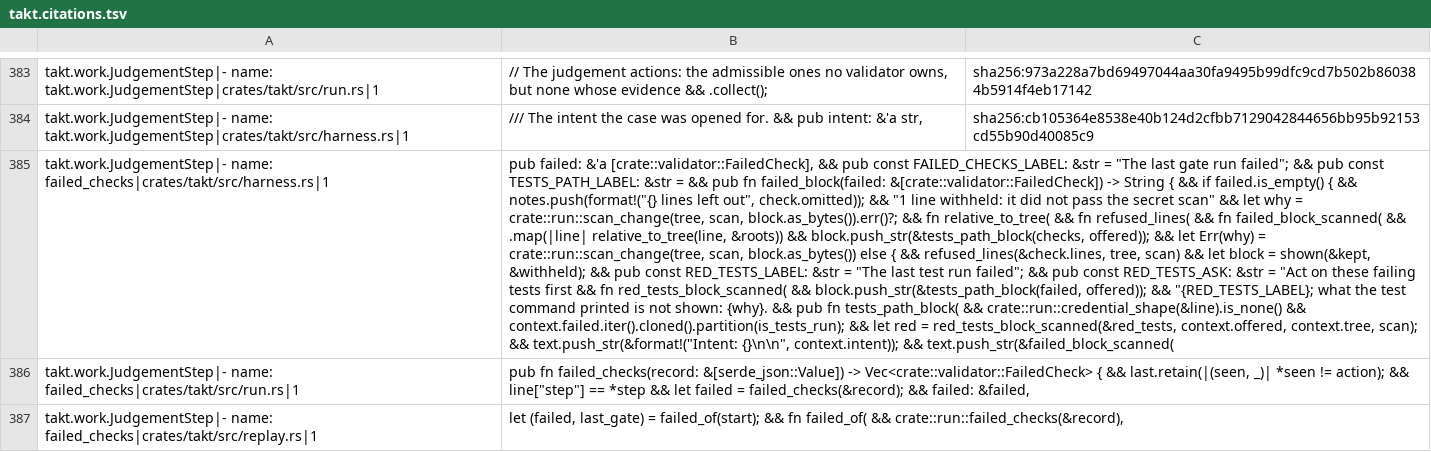
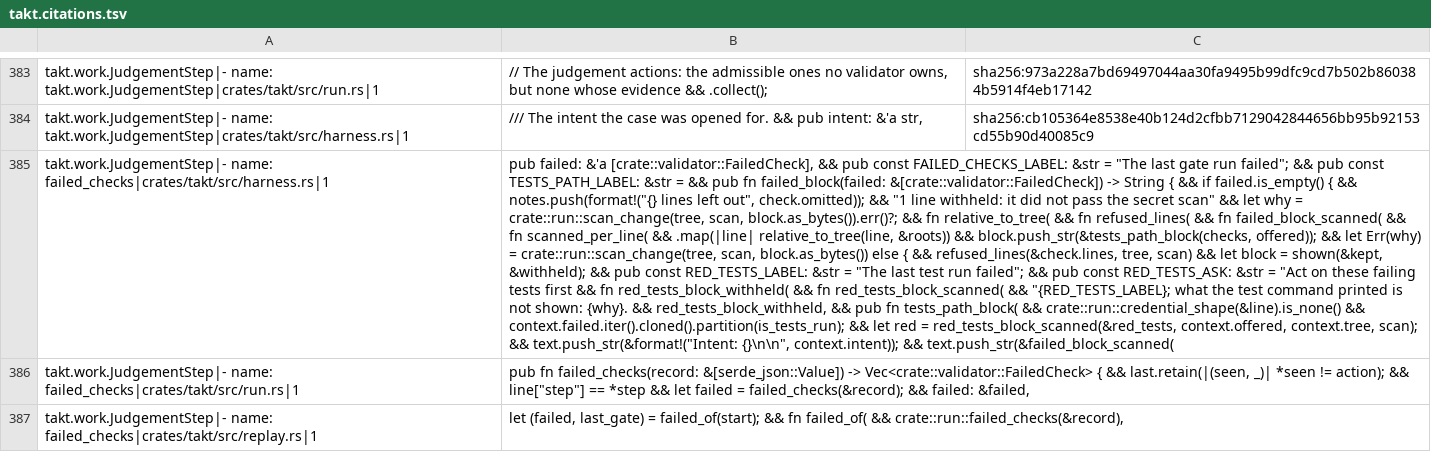
Before and after one commit to beyond10x/takt, a TSV file: ess/domains/takt.citations.tsv, drawn as a sheet; only a part is shown, gaps mark what is left out; the diff names each change by its address in the sheet, - before the commit and + after, or states it on an @@ line.

```diff
--- a/ess/domains/takt.citations.tsv
+++ b/ess/domains/takt.citations.tsv
-B385: …failed_block_scanned( && .map(|line| relative_to_tree(line, &roots)) && block.push_str(&tests_path_block(checks, offered)); && let Err(why) = crate::run::scan_change(tree, scan, block.as_bytes()) else { && refused_lines(&check.lines, tree, scan) && let block = shown(&kept, &withheld); && pub const RED_TESTS_LABEL: &str = "The last test run failed"; && pub const RED_TESTS_ASK: &str = "Act on these failing tests first && fn red_tests_block_scanned( && block.push_str(&tests_path_block(failed, offered)); && "{RED_TESTS_LABEL}; what the test command printed is not shown: {why}. && pub…
+B385: …failed_block_scanned( && fn scanned_per_line( && .map(|line| relative_to_tree(line, &roots)) && block.push_str(&tests_path_block(checks, offered)); && let Err(why) = crate::run::scan_change(tree, scan, block.as_bytes()) else { && refused_lines(&check.lines, tree, scan) && let block = shown(&kept, &withheld); && pub const RED_TESTS_LABEL: &str = "The last test run failed"; && pub const RED_TESTS_ASK: &str = "Act on these failing tests first && fn red_tests_block_withheld( && fn red_tests_block_scanned( && "{RED_TESTS_LABEL}; what the test command printed is not shown: {why}. && red_tests_block_withheld, && pub…
```
Also changed, not shown: 4 other files.
